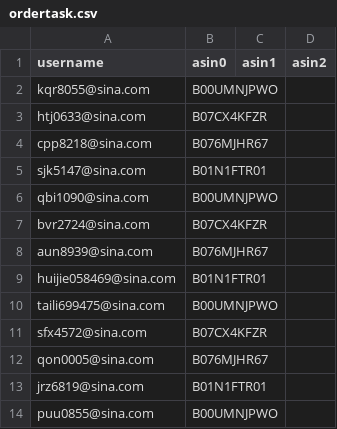
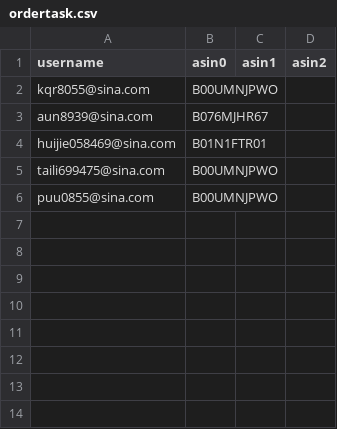
Before and after one commit to czds68/AmazonBuy, a CSV file: amazonbuy_database/ordertask.csv, drawn as a sheet.

```diff
--- a/amazonbuy_database/ordertask.csv
+++ b/amazonbuy_database/ordertask.csv
@@ -2,7 +2,2 @@ username,asin0,asin1,asin2,,,,,,,,,,,,,,,,,,,,,,,,,,,,,,,,,,,,,,,,,,,,,,,,,,,,,,
 kqr8055@sina.com,B00UMNJPWO,,,,,,,,,,,,,,,,,,,,,,,,,,,,,,,,,,,,,,,,,,,,,,,,,,,,,,,,,,,,,,,,,,,,,,,,,,,,,,,,,,,,,,,,,,,,,,,,,,,,,,,,,,,,,,,,,,,,,,,,,,,,,,,,,,,,,,,,,,,,,,,,,,,,,,,,,,,,,,,,,,,,,,,,,,,,,,,,,,,,,,,,,,,,,,,,,,,,,,,,,,,,,,,,,,,,,,,,,,,,,,,,,,,,,,,,,,,,,,,,,,,,,,,,,,,
-htj0633@sina.com,B07CX4KFZR,,,,,,,,,,,,,,,,,,,,,,,,,,,,,,,,,,,,,,,,,,,,,,,,,,,,,,,,,,,,,,,,,,,,,,,,,,,,,,,,,,,,,,,,,,,,,,,,,,,,,,,,,,,,,,,,,,,,,,,,,,,,,,,,,,,,,,,,,,,,,,,,,,,,,,,,,,,,,,,,,,,,,,,,,,,,,,,,,,,,,,,,,,,,,,,,,,,,,,,,,,,,,,,,,,,,,,,,,,,,,,,,,,,,,,,,,,,,,,,,,,,,,,,,,,,
-cpp8218@sina.com,B076MJHR67,,,,,,,,,,,,,,,,,,,,,,,,,,,,,,,,,,,,,,,,,,,,,,,,,,,,,,,,,,,,,,,,,,,,,,,,,,,,,,,,,,,,,,,,,,,,,,,,,,,,,,,,,,,,,,,,,,,,,,,,,,,,,,,,,,,,,,,,,,,,,,,,,,,,,,,,,,,,,,,,,,,,,,,,,,,,,,,,,,,,,,,,,,,,,,,,,,,,,,,,,,,,,,,,,,,,,,,,,,,,,,,,,,,,,,,,,,,,,,,,,,,,,,,,,,,
-sjk5147@sina.com,B01N1FTR01,,,,,,,,,,,,,,,,,,,,,,,,,,,,,,,,,,,,,,,,,,,,,,,,,,,,,,,,,,,,,,,,,,,,,,,,,,,,,,,,,,,,,,,,,,,,,,,,,,,,,,,,,,,,,,,,,,,,,,,,,,,,,,,,,,,,,,,,,,,,,,,,,,,,,,,,,,,,,,,,,,,,,,,,,,,,,,,,,,,,,,,,,,,,,,,,,,,,,,,,,,,,,,,,,,,,,,,,,,,,,,,,,,,,,,,,,,,,,,,,,,,,,,,,,,,
-qbi1090@sina.com,B00UMNJPWO,,,,,,,,,,,,,,,,,,,,,,,,,,,,,,,,,,,,,,,,,,,,,,,,,,,,,,,,,,,,,,,,,,,,,,,,,,,,,,,,,,,,,,,,,,,,,,,,,,,,,,,,,,,,,,,,,,,,,,,,,,,,,,,,,,,,,,,,,,,,,,,,,,,,,,,,,,,,,,,,,,,,,,,,,,,,,,,,,,,,,,,,,,,,,,,,,,,,,,,,,,,,,,,,,,,,,,,,,,,,,,,,,,,,,,,,,,,,,,,,,,,,,,,,,,,
-bvr2724@sina.com,B07CX4KFZR,,,,,,,,,,,,,,,,,,,,,,,,,,,,,,,,,,,,,,,,,,,,,,,,,,,,,,,,,,,,,,,,,,,,,,,,,,,,,,,,,,,,,,,,,,,,,,,,,,,,,,,,,,,,,,,,,,,,,,,,,,,,,,,,,,,,,,,,,,,,,,,,,,,,,,,,,,,,,,,,,,,,,,,,,,,,,,,,,,,,,,,,,,,,,,,,,,,,,,,,,,,,,,,,,,,,,,,,,,,,,,,,,,,,,,,,,,,,,,,,,,,,,,,,,,,
 aun8939@sina.com,B076MJHR67,,,,,,,,,,,,,,,,,,,,,,,,,,,,,,,,,,,,,,,,,,,,,,,,,,,,,,,,,,,,,,,,,,,,,,,,,,,,,,,,,,,,,,,,,,,,,,,,,,,,,,,,,,,,,,,,,,,,,,,,,,,,,,,,,,,,,,,,,,,,,,,,,,,,,,,,,,,,,,,,,,,,,,,,,,,,,,,,,,,,,,,,,,,,,,,,,,,,,,,,,,,,,,,,,,,,,,,,,,,,,,,,,,,,,,,,,,,,,,,,,,,,,,,,,,,
@@ -10,5 +5,2 @@ huijie058469@sina.com,B01N1FTR01,,,,,,,,,,,,,,,,,,,,,,,,,,,,,,,,,,,,,,,,,,,,,,,,
 taili699475@sina.com,B00UMNJPWO,,,,,,,,,,,,,,,,,,,,,,,,,,,,,,,,,,,,,,,,,,,,,,,,,,,,,,,,,,,,,,,,,,,,,,,,,,,,,,,,,,,,,,,,,,,,,,,,,,,,,,,,,,,,,,,,,,,,,,,,,,,,,,,,,,,,,,,,,,,,,,,,,,,,,,,,,,,,,,,,,,,,,,,,,,,,,,,,,,,,,,,,,,,,,,,,,,,,,,,,,,,,,,,,,,,,,,,,,,,,,,,,,,,,,,,,,,,,,,,,,,,,,,,,,,,
-sfx4572@sina.com,B07CX4KFZR,,,,,,,,,,,,,,,,,,,,,,,,,,,,,,,,,,,,,,,,,,,,,,,,,,,,,,,,,,,,,,,,,,,,,,,,,,,,,,,,,,,,,,,,,,,,,,,,,,,,,,,,,,,,,,,,,,,,,,,,,,,,,,,,,,,,,,,,,,,,,,,,,,,,,,,,,,,,,,,,,,,,,,,,,,,,,,,,,,,,,,,,,,,,,,,,,,,,,,,,,,,,,,,,,,,,,,,,,,,,,,,,,,,,,,,,,,,,,,,,,,,,,,,,,,,
-qon0005@sina.com,B076MJHR67,,,,,,,,,,,,,,,,,,,,,,,,,,,,,,,,,,,,,,,,,,,,,,,,,,,,,,,,,,,,,,,,,,,,,,,,,,,,,,,,,,,,,,,,,,,,,,,,,,,,,,,,,,,,,,,,,,,,,,,,,,,,,,,,,,,,,,,,,,,,,,,,,,,,,,,,,,,,,,,,,,,,,,,,,,,,,,,,,,,,,,,,,,,,,,,,,,,,,,,,,,,,,,,,,,,,,,,,,,,,,,,,,,,,,,,,,,,,,,,,,,,,,,,,,,,
-jrz6819@sina.com,B01N1FTR01,,,,,,,,,,,,,,,,,,,,,,,,,,,,,,,,,,,,,,,,,,,,,,,,,,,,,,,,,,,,,,,,,,,,,,,,,,,,,,,,,,,,,,,,,,,,,,,,,,,,,,,,,,,,,,,,,,,,,,,,,,,,,,,,,,,,,,,,,,,,,,,,,,,,,,,,,,,,,,,,,,,,,,,,,,,,,,,,,,,,,,,,,,,,,,,,,,,,,,,,,,,,,,,,,,,,,,,,,,,,,,,,,,,,,,,,,,,,,,,,,,,,,,,,,,,
 puu0855@sina.com,B00UMNJPWO,,,,,,,,,,,,,,,,,,,,,,,,,,,,,,,,,,,,,,,,,,,,,,,,,,,,,,,,,,,,,,,,,,,,,,,,,,,,,,,,,,,,,,,,,,,,,,,,,,,,,,,,,,,,,,,,,,,,,,,,,,,,,,,,,,,,,,,,,,,,,,,,,,,,,,,,,,,,,,,,,,,,,,,,,,,,,,,,,,,,,,,,,,,,,,,,,,,,,,,,,,,,,,,,,,,,,,,,,,,,,,,,,,,,,,,,,,,,,,,,,,,,,,,,,,,
```
Also changed, not shown: amazonbuy_database/AccountInfo.csv, amazonbuy_database/Finance.csv, 2 other files.
